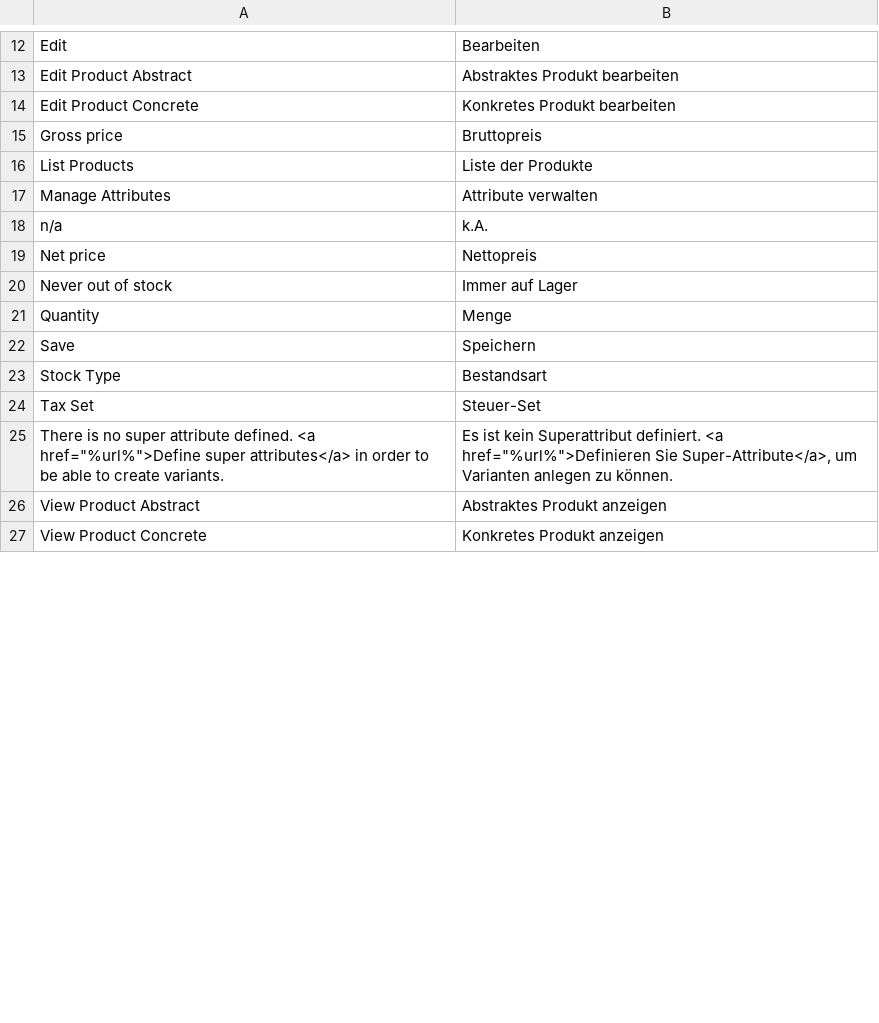
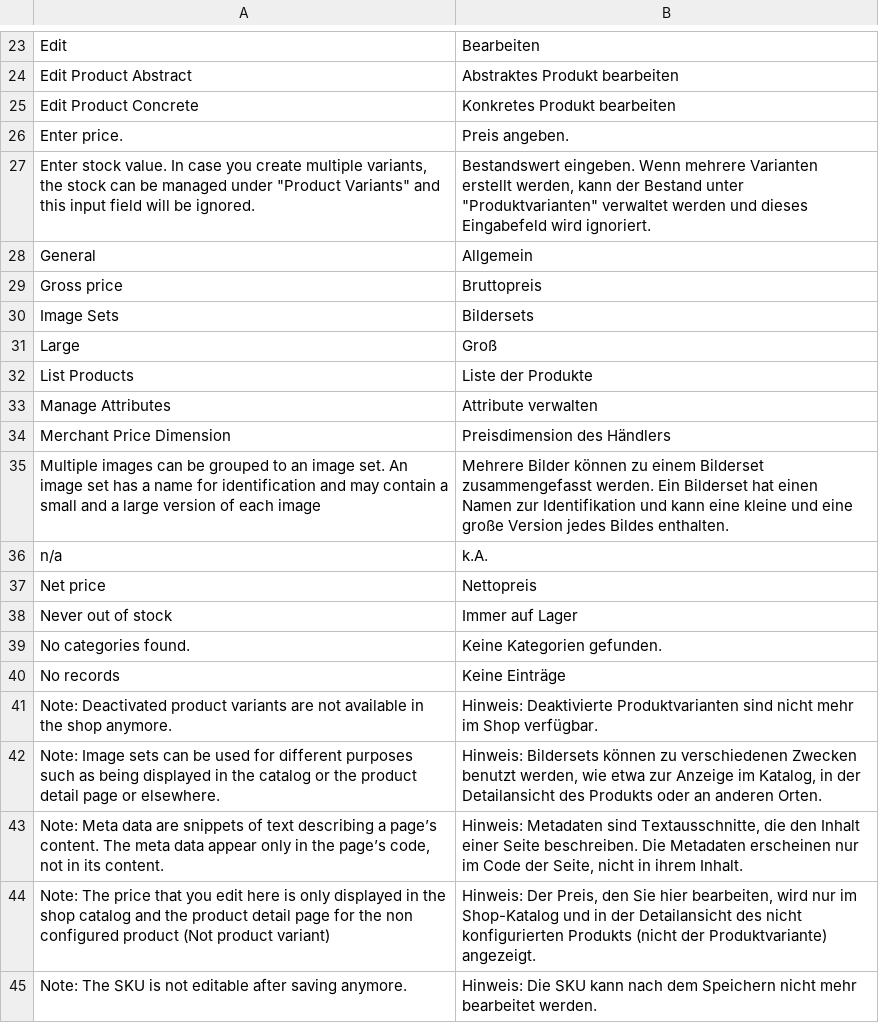
Before and after one commit to spryker/product-management, a CSV file: data/translation/Zed/de_DE.csv, drawn as a sheet; only a part is shown, gaps mark what is left out; the shorter side is filled out with more unchanged rows; the diff covers the shown part only.

Commit message:
CC-2323: Updated translation files

```diff
--- a/data/translation/Zed/de_DE.csv
+++ b/data/translation/Zed/de_DE.csv
@@ -14,5 +25,12 @@ Edit,Bearbeiten
 "Edit Product Concrete","Konkretes Produkt bearbeiten"
+"Enter price.","Preis angeben."
+"Enter stock value. In case you create multiple variants, the stock can be managed under ""Product Variants"" and this input field will be ignored.","Bestandswert eingeben. Wenn mehrere Varianten erstellt werden, kann der Bestand unter ""Produktvarianten"" verwaltet werden und dieses Eingabefeld wird ignoriert."
+General,Allgemein
 "Gross price",Bruttopreis
+"Image Sets",Bildersets
+Large,Groß
 "List Products","Liste der Produkte"
 "Manage Attributes","Attribute verwalten"
+"Merchant Price Dimension","Preisdimension des Händlers"
+"Multiple images can be grouped to an image set. An image set has a name for identification and may contain a small and a large version of each image","Mehrere Bilder können zu einem Bilderset zusammengefasst werden. Ein Bilderset hat einen Namen zur Identifikation und kann eine kleine und eine große Version jedes Bildes enthalten."
 n/a,k.A.
@@ -20 +38,8 @@ n/a,k.A.
 "Never out of stock","Immer auf Lager"
+"No categories found.","Keine Kategorien gefunden."
+"No records","Keine Einträge"
+"Note: Deactivated product variants are not available in the shop anymore.","Hinweis: Deaktivierte Produktvarianten sind nicht mehr im Shop verfügbar."
+"Note: Image sets can be used for different purposes such as being displayed in the catalog or the product detail page or elsewhere.","Hinweis: Bildersets können zu verschiedenen Zwecken benutzt werden, wie etwa zur Anzeige im Katalog, in der Detailansicht des Produkts oder an anderen Orten."
+"Note: Meta data are snippets of text describing a page’s content. The meta data appear only in the page’s code, not in its content.","Hinweis: Metadaten sind Textausschnitte, die den Inhalt einer Seite beschreiben. Die Metadaten erscheinen nur im Code der Seite, nicht in ihrem Inhalt."
+"Note: The price that you edit here is only displayed in the shop catalog and the product detail page for the non configured product (Not product variant)","Hinweis: Der Preis, den Sie hier bearbeiten, wird nur im Shop-Katalog und in der Detailansicht des nicht konfigurierten Produkts (nicht der Produktvariante) angezeigt."
+"Note: The SKU is not editable after saving anymore.","Hinweis: Die SKU kann nach dem Speichern nicht mehr bearbeitet werden."
```
Also changed, not shown: 35 added rows, 2 removed rows and 2 moved rows elsewhere in this file, data/translation/Zed/en_US.csv.
